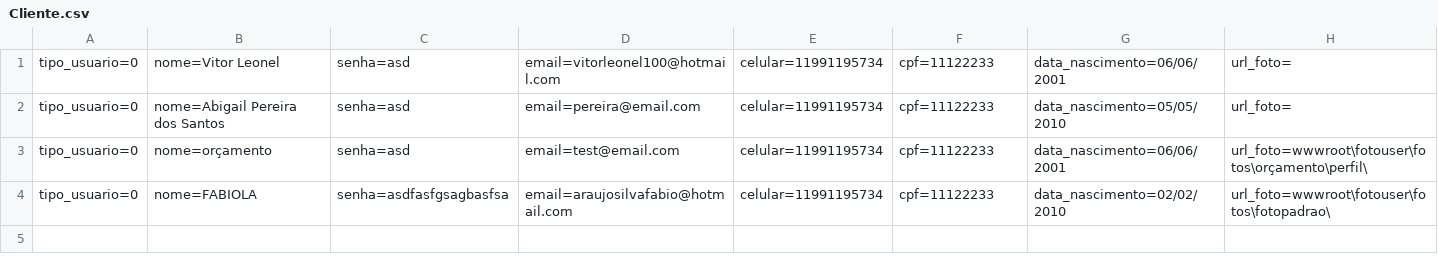
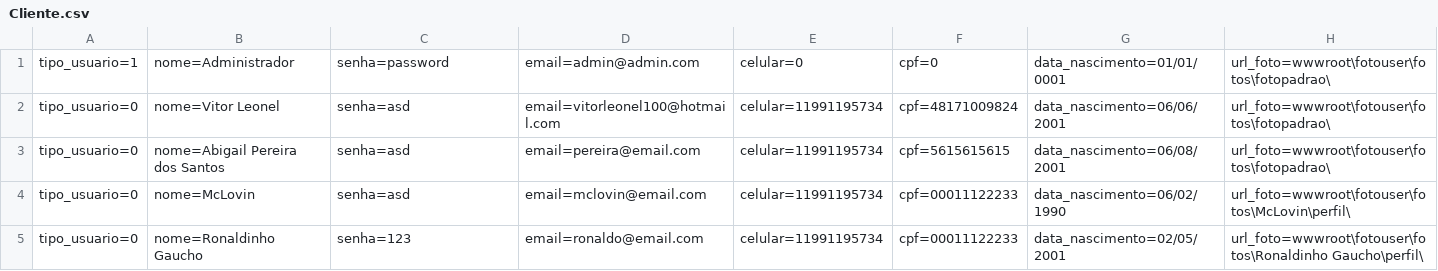
Before and after one commit to xLeonel/RoleTop, a CSV file: RoleTopMVC/Database/Cliente.csv, drawn as a sheet.

Commit message:
pagina de eventos(arrumar css) // upar foto de eventos feito

```diff
--- a/RoleTopMVC/Database/Cliente.csv
+++ b/RoleTopMVC/Database/Cliente.csv
@@ -1,4 +1,5 @@
-tipo_usuario=0;nome=Vitor Leonel;senha=asd;email=vitorleonel100@hotmail.com;celular=11991195734;cpf=11122233;data_nascimento=06/06/2001;url_foto=
-tipo_usuario=0;nome=Abigail Pereira dos Santos;senha=asd;email=pereira@email.com;celular=11991195734;cpf=11122233;data_nascimento=05/05/2010;url_foto=
-tipo_usuario=0;nome=orçamento;senha=asd;email=test@email.com;celular=11991195734;cpf=11122233;data_nascimento=06/06/2001;url_foto=wwwroot\fotouser\fotos\orçamento\perfil\
-tipo_usuario=0;nome=FABIOLA;senha=asdfasfgsagbasfsa;email=araujosilvafabio@hotmail.com;celular=11991195734;cpf=11122233;data_nascimento=02/02/2010;url_foto=wwwroot\fotouser\fotos\fotopadrao\
+tipo_usuario=1;nome=Administrador;senha=password;email=admin@admin.com;celular=0;cpf=0;data_nascimento=01/01/0001;url_foto=wwwroot\fotouser\fotos\fotopadrao\
+tipo_usuario=0;nome=Vitor Leonel;senha=asd;email=vitorleonel100@hotmail.com;celular=11991195734;cpf=48171009824;data_nascimento=06/06/2001;url_foto=wwwroot\fotouser\fotos\fotopadrao\
+tipo_usuario=0;nome=Abigail Pereira dos Santos;senha=asd;email=pereira@email.com;celular=11991195734;cpf=5615615615;data_nascimento=06/08/2001;url_foto=wwwroot\fotouser\fotos\fotopadrao\
+tipo_usuario=0;nome=McLovin;senha=asd;email=mclovin@email.com;celular=11991195734;cpf=00011122233;data_nascimento=06/02/1990;url_foto=wwwroot\fotouser\fotos\McLovin\perfil\
+tipo_usuario=0;nome=Ronaldinho Gaucho;senha=123;email=ronaldo@email.com;celular=11991195734;cpf=00011122233;data_nascimento=02/05/2001;url_foto=wwwroot\fotouser\fotos\Ronaldinho Gaucho\perfil\
```
Also changed, not shown: RoleTopMVC/Database/Evento.csv, 50 other files.
